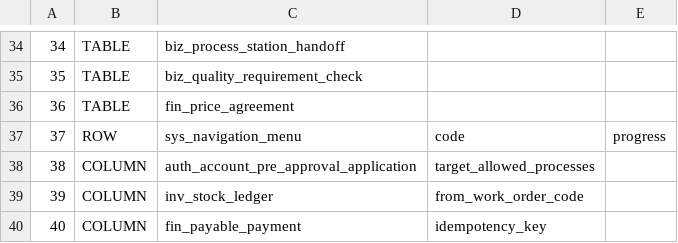
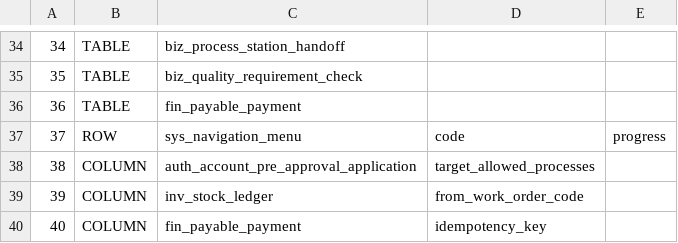
Before and after one commit to sxliuchen-hash/zhubao-ERP, a TSV file: backend/src/main/resources/db/mysql/upgrade-probes.tsv, drawn as a sheet; only a part is shown, gaps mark what is left out.

Commit message:
fix(mysql): preserve V36 history while quoting reserved month columns
初始化导出和 Java 升级仅修正 V36 执行文本，保留已发布迁移及原始 SHA-256；修复财务 SQL 月份列引用并收紧 V36 完成探针。

维护脚本及 17 项 H2 定向测试通过；MySQL 8.4.11 上 5 项安装、升级、重复执行与财务读写测试通过；无镜像目录结构门禁通过，腾讯云与 Linux 容器尚待部署验证。

```diff
--- a/backend/src/main/resources/db/mysql/upgrade-probes.tsv
+++ b/backend/src/main/resources/db/mysql/upgrade-probes.tsv
@@ -35,3 +35,3 @@
 35	TABLE	biz_quality_requirement_check
-36	TABLE	fin_price_agreement
+36	TABLE	fin_payable_payment
 37	ROW	sys_navigation_menu	code	progress
```
Also changed, not shown: 10 other files.
